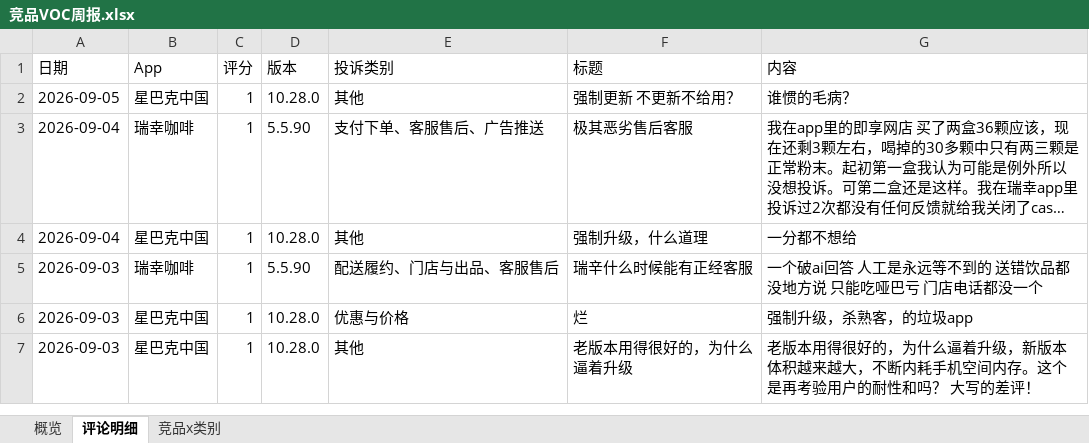
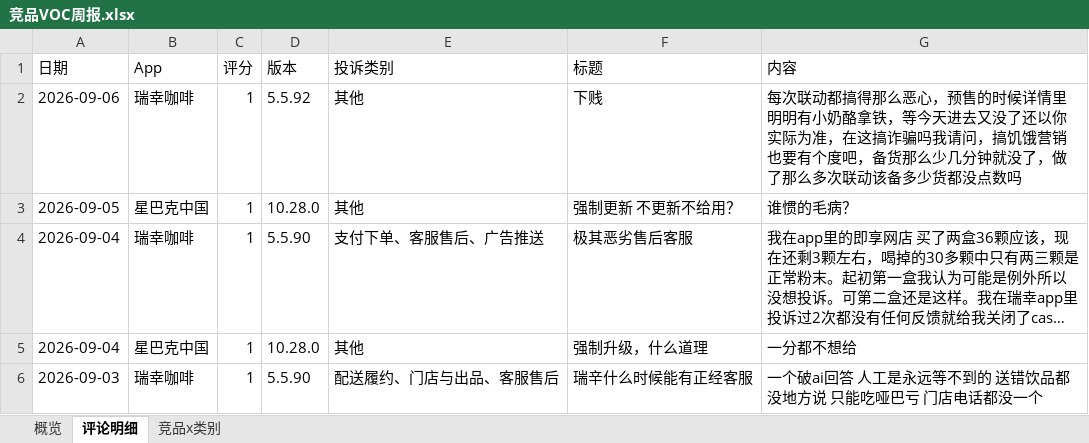
Before and after one commit to EGG-ZERO/appstore-voc-radar, an Excel workbook: reports/竞品VOC周报.xlsx, sheet 评论明细, drawn as a sheet; only a part is shown; the shorter side is filled out with more unchanged rows; long unchanged cells end in …; values as stored, in another font and other column widths than the file's, no cell formats; the diff names each change by its address in the sheet, - before the commit and + after, or states it on an @@ line.

```diff
--- a/reports/竞品VOC周报.xlsx (sheet 评论明细)
+++ b/reports/竞品VOC周报.xlsx (sheet 评论明细)
+row 2: 2026-09-06 | 瑞幸咖啡 | 1 | 5.5.92 | 其他 | 下贱 | 每次联动都搞得那么恶心，预售的时候详情里明明有小奶酪拿铁，等今天进去又没了还以你实际为准，在这搞诈骗吗我请问，搞饥饿营销也要有个度吧，备货那么少几分钟就没了，做了那么多次联动该备多少货都没点数吗
```
Also changed, not shown: sheet 概览, sheet 竞品x类别, cell formats, 4 other files.
